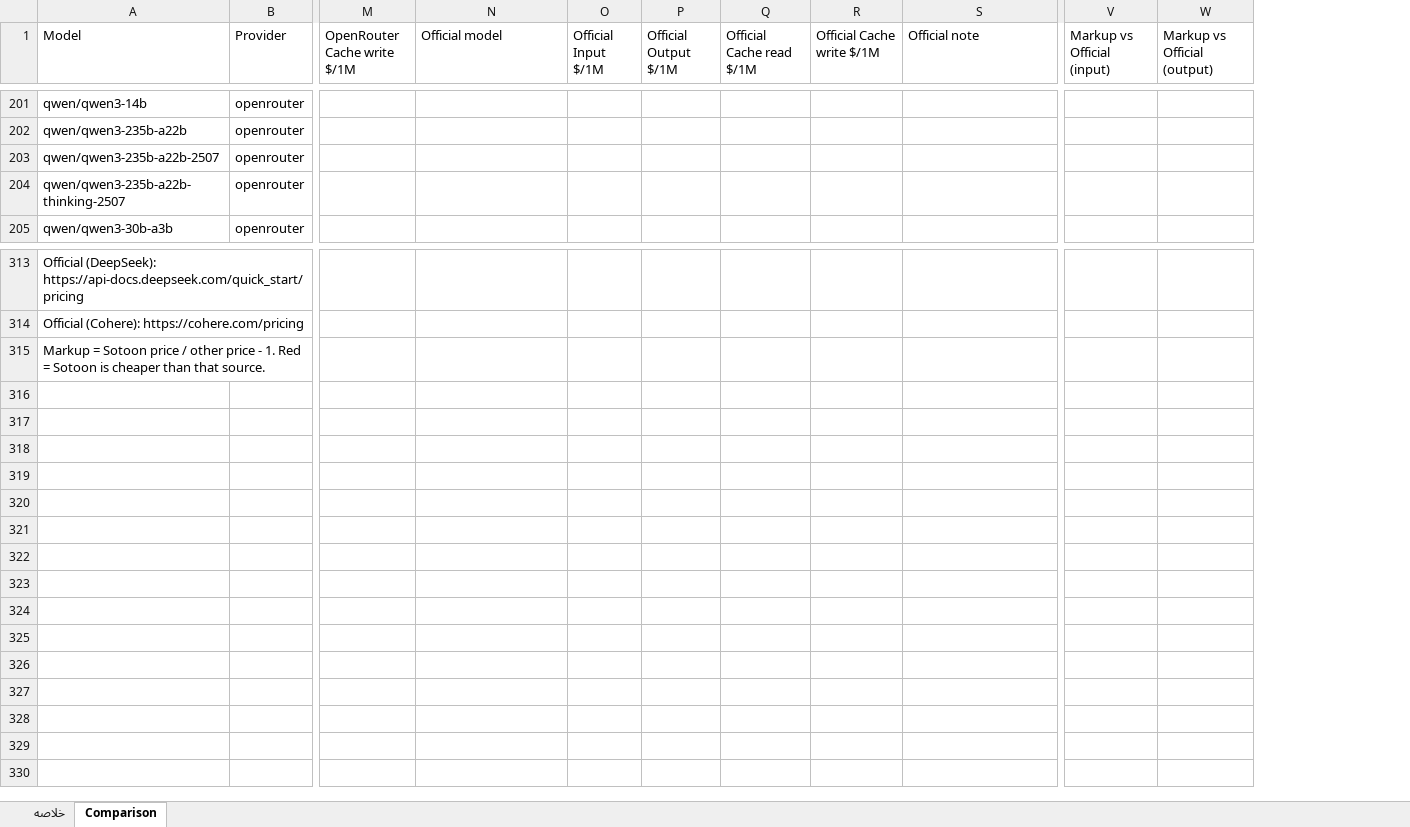
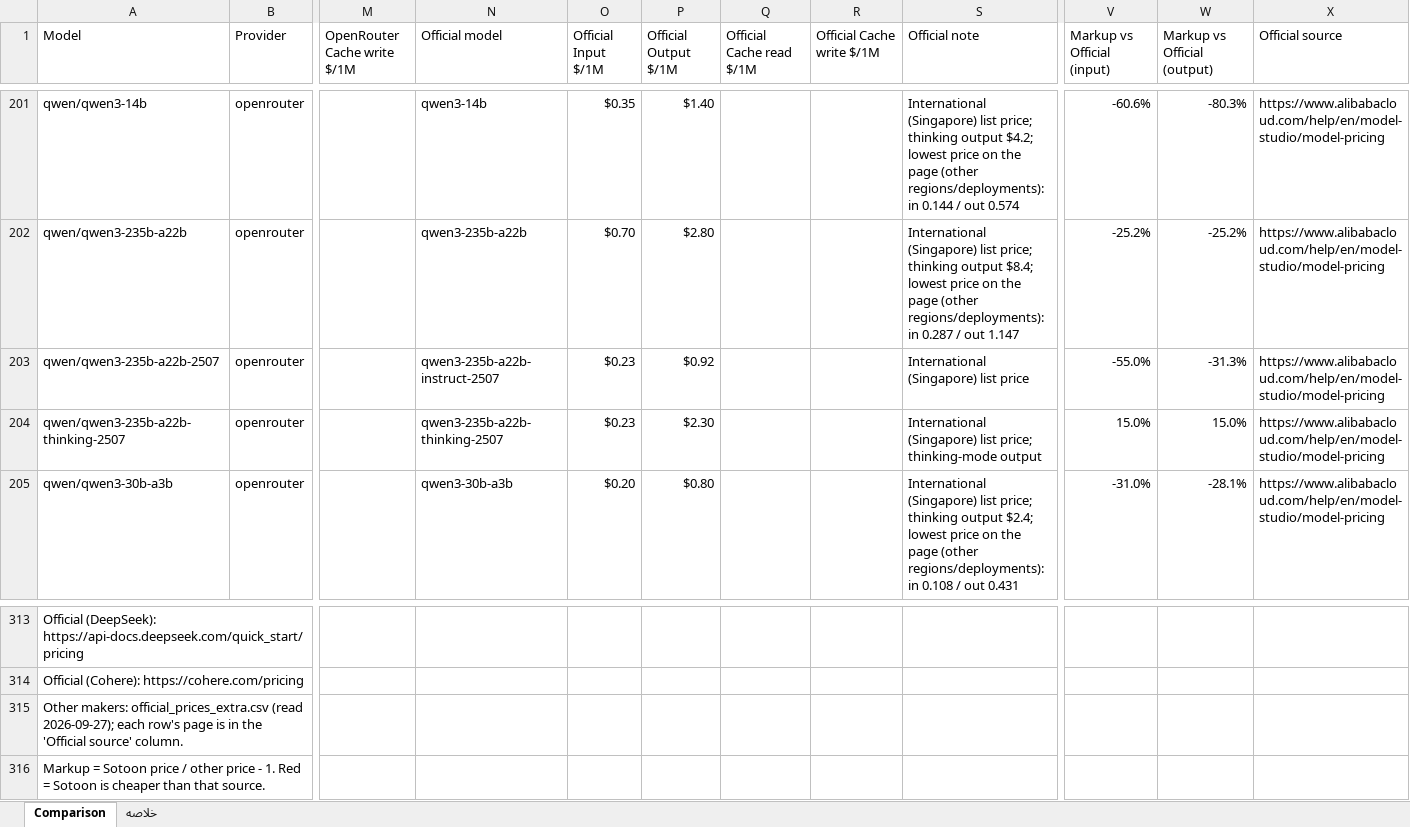
Before and after one commit to mikaeiliarefeh-sudo/sotoon, an Excel workbook: sotoon_price_comparison.xlsx, sheet Comparison, drawn as a sheet; only a part is shown, gaps mark what is left out; values as stored, in another font and other column widths than the file's, no cell formats; rows hold the shown columns only; the diff covers the shown part only; the diff names each change by its address in the sheet, - before the commit and + after, or states it on an @@ line.

```diff
--- a/sotoon_price_comparison.xlsx (sheet Comparison)
+++ b/sotoon_price_comparison.xlsx (sheet Comparison)
@@ sheet tab order changed: Comparison | خلاصه @@
+column X (Official source), rows 201-205: all https://www.alibabacloud.com/help/en/model-studio/model-pricing
-N201 (Official model): (empty)
+N201 (Official model): qwen3-14b
-O201 (Official Input $/1M): (empty)
+O201 (Official Input $/1M): $0.35
-P201 (Official Output $/1M): (empty)
+P201 (Official Output $/1M): $1.40
-S201 (Official note): (empty)
+S201 (Official note): International (Singapore) list price; thinking output $4.2; lowest price on the page (other regions/deployments): in 0.144 / out 0.574
-V201 (Markup vs Official (input)): (empty)
+V201 (Markup vs Official (input)): -60.6%
-W201 (Markup vs Official (output)): (empty)
+W201 (Markup vs Official (output)): -80.3%
-N202 (Official model): (empty)
+N202 (Official model): qwen3-235b-a22b
-O202 (Official Input $/1M): (empty)
+O202 (Official Input $/1M): $0.70
-P202 (Official Output $/1M): (empty)
+P202 (Official Output $/1M): $2.80
-S202 (Official note): (empty)
+S202 (Official note): International (Singapore) list price; thinking output $8.4; lowest price on the page (other regions/deployments): in 0.287 / out 1.147
-V202 (Markup vs Official (input)): (empty)
+V202 (Markup vs Official (input)): -25.2%
-W202 (Markup vs Official (output)): (empty)
+W202 (Markup vs Official (output)): -25.2%
-N203 (Official model): (empty)
+N203 (Official model): qwen3-235b-a22b-instruct-2507
-O203:O204 (Official Input $/1M): (empty)
+O203:O204 (Official Input $/1M): $0.23
-P203 (Official Output $/1M): (empty)
+P203 (Official Output $/1M): $0.92
-S203 (Official note): (empty)
+S203 (Official note): International (Singapore) list price
-V203 (Markup vs Official (input)): (empty)
+V203 (Markup vs Official (input)): -55.0%
-W203 (Markup vs Official (output)): (empty)
+W203 (Markup vs Official (output)): -31.3%
-N204 (Official model): (empty)
+N204 (Official model): qwen3-235b-a22b-thinking-2507
-P204 (Official Output $/1M): (empty)
+P204 (Official Output $/1M): $2.30
-S204 (Official note): (empty)
+S204 (Official note): International (Singapore) list price; thinking-mode output
-V204 (Markup vs Official (input)): (empty)
+V204 (Markup vs Official (input)): 15.0%
-W204 (Markup vs Official (output)): (empty)
+W204 (Markup vs Official (output)): 15.0%
-N205 (Official model): (empty)
+N205 (Official model): qwen3-30b-a3b
-O205 (Official Input $/1M): (empty)
+O205 (Official Input $/1M): $0.20
-P205 (Official Output $/1M): (empty)
+P205 (Official Output $/1M): $0.80
-S205 (Official note): (empty)
+S205 (Official note): International (Singapore) list price; thinking output $2.4; lowest price on the page (other regions/deployments): in 0.108 / out 0.431
-V205 (Markup vs Official (input)): (empty)
+V205 (Markup vs Official (input)): -31.0%
-W205 (Markup vs Official (output)): (empty)
+W205 (Markup vs Official (output)): -28.1%
+row 315: Other makers: official_prices_extra.csv (read 2026-09-27); each row's page is in the 'Official source' column.
```
Also changed, not shown: 821 edited cells elsewhere in this sheet, sheet خلاصه, cell formats, 3 other files.
